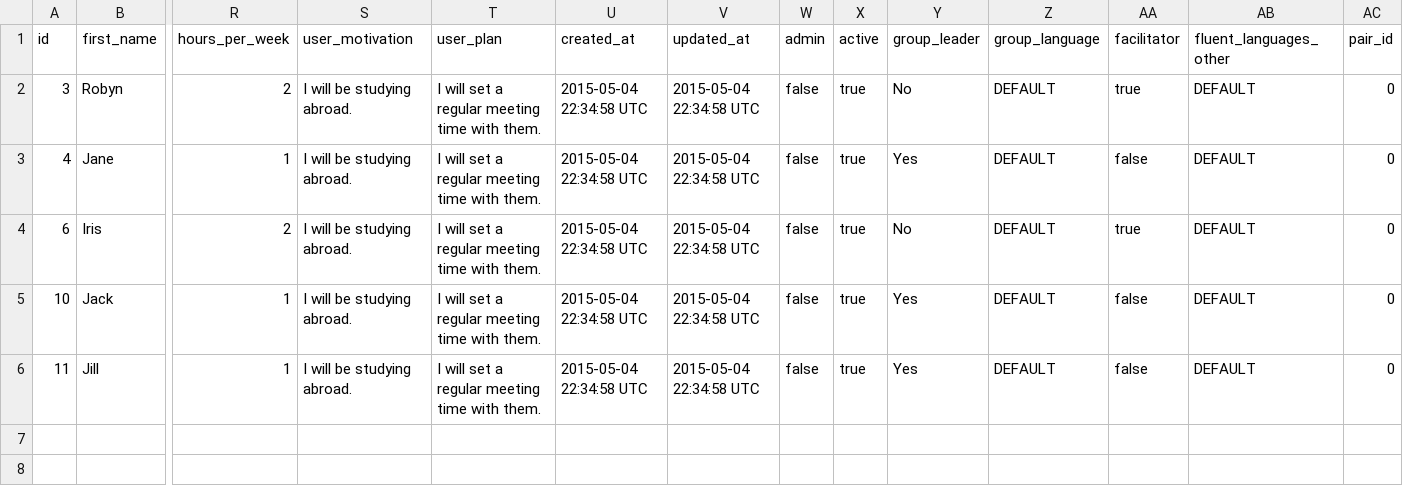
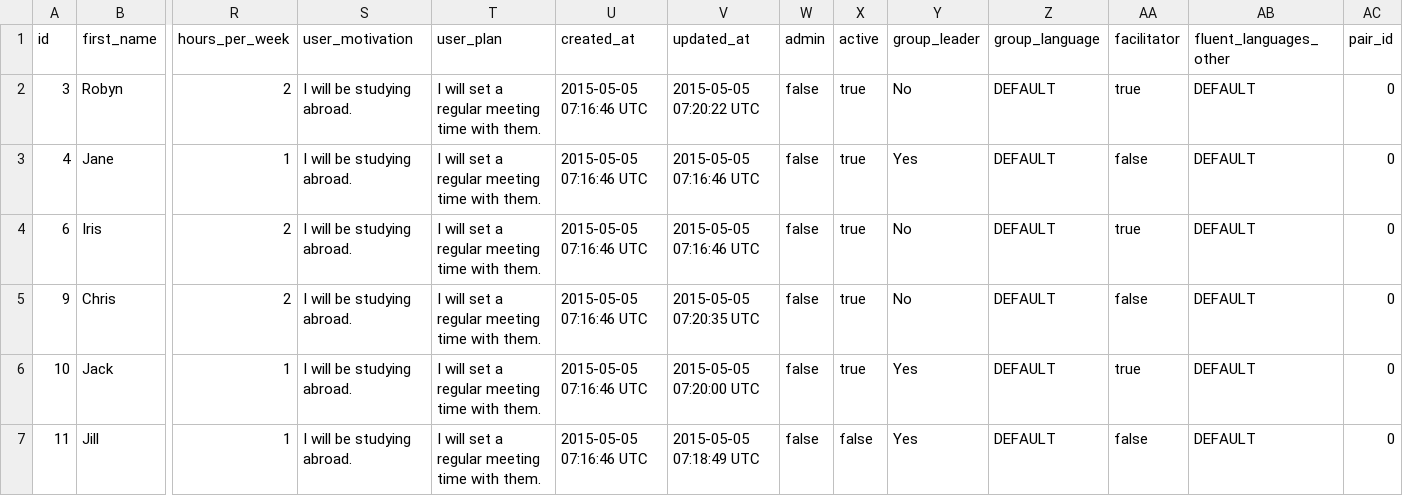
Before and after one commit to saasbook/LEP, a CSV file: script/newsheet.csv, drawn as a sheet; only a part is shown, gaps mark what is left out; addresses are those after the commit; rows hold the shown columns only; the diff names each change by its address in the sheet, - before the commit and + after, or states it on an @@ line.

```diff
--- a/script/newsheet.csv
+++ b/script/newsheet.csv
-U2:U4 (created_at): 2015-05-04 22:34:58 UTC
+U2:U4 (created_at): 2015-05-05 07:16:46 UTC
-V2 (updated_at): 2015-05-04 22:34:58 UTC
+V2 (updated_at): 2015-05-05 07:20:22 UTC
-V3:V4 (updated_at): 2015-05-04 22:34:58 UTC
+V3:V4 (updated_at): 2015-05-05 07:16:46 UTC
+row 5: 9 | Chris | 2 | I will be studying abroad. | I will set a regular meeting time with them. | 2015-05-05 07:16:46 UTC | 2015-05-05 07:20:35 UTC | false | true | No | DEFAULT | false | DEFAULT | 0
-U6:U7 (created_at): 2015-05-04 22:34:58 UTC
+U6:U7 (created_at): 2015-05-05 07:16:46 UTC
-V6 (updated_at): 2015-05-04 22:34:58 UTC
+V6 (updated_at): 2015-05-05 07:20:00 UTC
-AA6 (facilitator): false
+AA6 (facilitator): true
-V7 (updated_at): 2015-05-04 22:34:58 UTC
+V7 (updated_at): 2015-05-05 07:18:49 UTC
-X7 (active): true
+X7 (active): false
```
Also changed, not shown: 2 other files.
